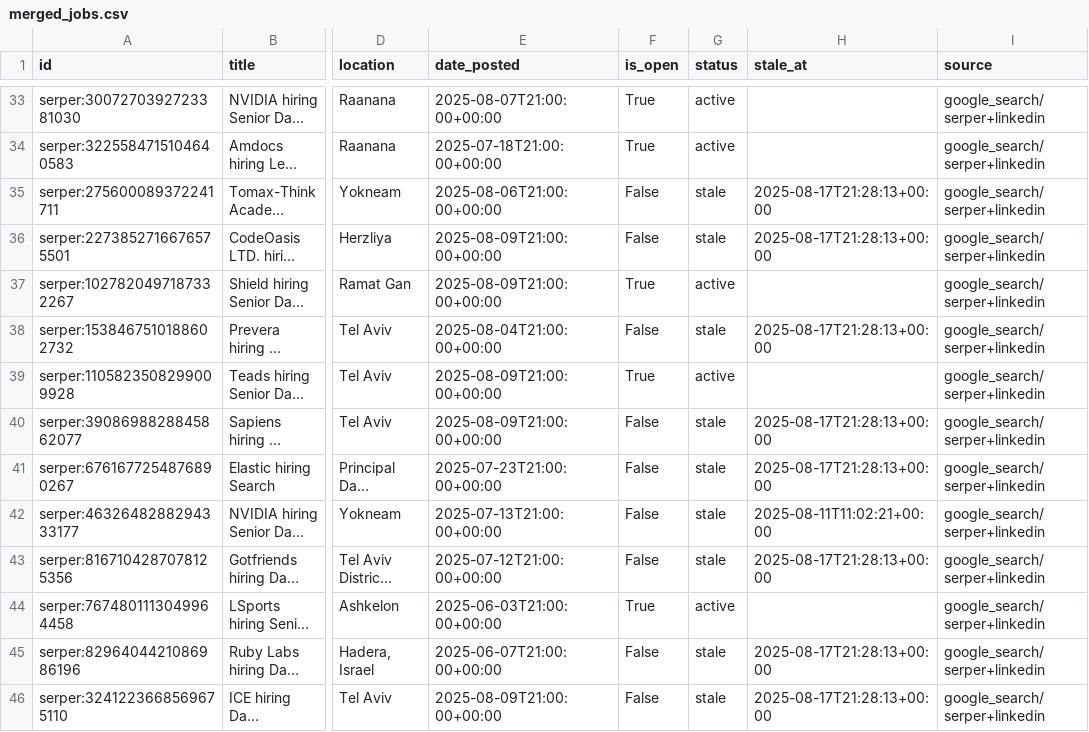
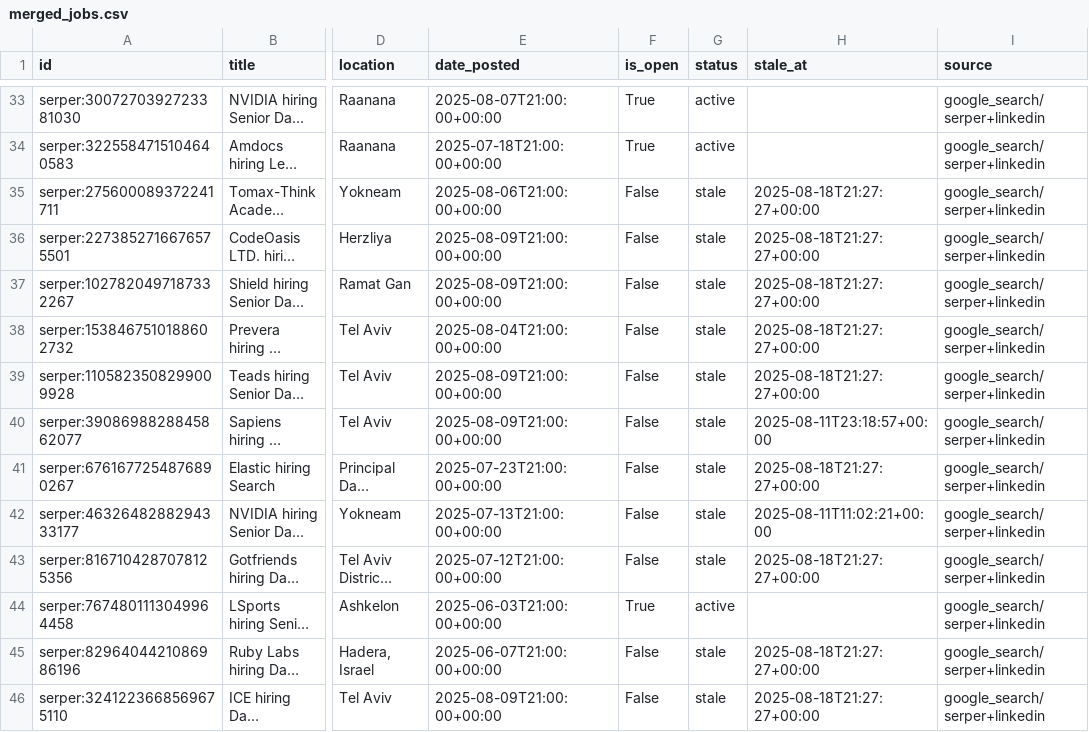
Before and after one commit to mayabreslauer/Data-Scientist-Positions, a CSV file: merged_jobs.csv, drawn as a sheet; only a part is shown, gaps mark what is left out; long unchanged cells end in …; the diff covers the shown part only; the diff names each change by its address in the sheet, - before the commit and + after, or states it on an @@ line.

```diff
--- a/merged_jobs.csv
+++ b/merged_jobs.csv
-H35:H36 (stale_at): 2025-08-17T21:28:13+00:00
+H35:H36 (stale_at): 2025-08-18T21:27:27+00:00
-F37 (is_open): True
+F37 (is_open): False
-G37 (status): active
+G37 (status): stale
-H37 (stale_at): (empty)
+H37 (stale_at): 2025-08-18T21:27:27+00:00
-H38 (stale_at): 2025-08-17T21:28:13+00:00
+H38 (stale_at): 2025-08-18T21:27:27+00:00
-F39 (is_open): True
+F39 (is_open): False
-G39 (status): active
+G39 (status): stale
-H39 (stale_at): (empty)
+H39 (stale_at): 2025-08-18T21:27:27+00:00
-H40 (stale_at): 2025-08-17T21:28:13+00:00
+H40 (stale_at): 2025-08-11T23:18:57+00:00
-H41 (stale_at): 2025-08-17T21:28:13+00:00
+H41 (stale_at): 2025-08-18T21:27:27+00:00
-H43 (stale_at): 2025-08-17T21:28:13+00:00
+H43 (stale_at): 2025-08-18T21:27:27+00:00
-H45:H46 (stale_at): 2025-08-17T21:28:13+00:00
+H45:H46 (stale_at): 2025-08-18T21:27:27+00:00
```
Also changed, not shown: 4 added rows, 2 removed rows and 41 edited cells elsewhere in this file.
